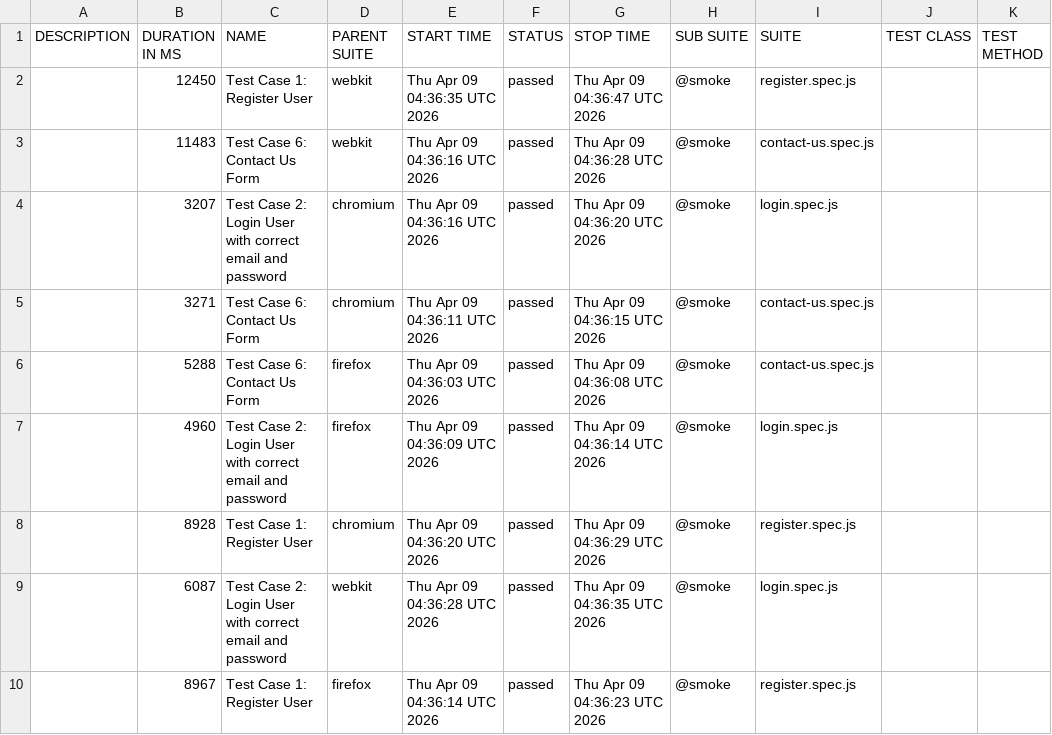
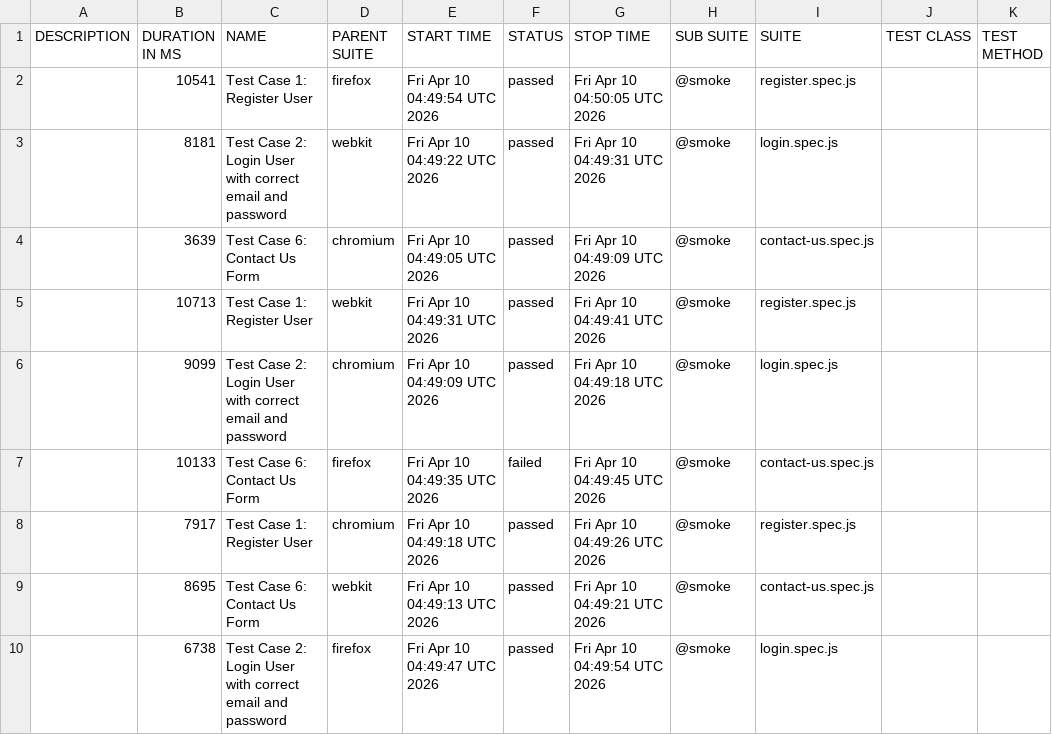
Before and after one commit to s3-qe-team/automation-playwright-project, a CSV file: data/suites.csv, drawn as a sheet.

```diff
--- a/data/suites.csv
+++ b/data/suites.csv
@@ -1,10 +1,10 @@
 "DESCRIPTION","DURATION IN MS","NAME","PARENT SUITE","START TIME","STATUS","STOP TIME","SUB SUITE","SUITE","TEST CLASS","TEST METHOD"
-"","12450","Test Case 1: Register User","webkit","Thu Apr 09 04:36:35 UTC 2026","passed","Thu Apr 09 04:36:47 UTC 2026","@smoke","register.spec.js","",""
-"","11483","Test Case 6: Contact Us Form","webkit","Thu Apr 09 04:36:16 UTC 2026","passed","Thu Apr 09 04:36:28 UTC 2026","@smoke","contact-us.spec.js","",""
-"","3207","Test Case 2: Login User with correct email and password","chromium","Thu Apr 09 04:36:16 UTC 2026","passed","Thu Apr 09 04:36:20 UTC 2026","@smoke","login.spec.js","",""
-"","3271","Test Case 6: Contact Us Form","chromium","Thu Apr 09 04:36:11 UTC 2026","passed","Thu Apr 09 04:36:15 UTC 2026","@smoke","contact-us.spec.js","",""
-"","5288","Test Case 6: Contact Us Form","firefox","Thu Apr 09 04:36:03 UTC 2026","passed","Thu Apr 09 04:36:08 UTC 2026","@smoke","contact-us.spec.js","",""
-"","4960","Test Case 2: Login User with correct email and password","firefox","Thu Apr 09 04:36:09 UTC 2026","passed","Thu Apr 09 04:36:14 UTC 2026","@smoke","login.spec.js","",""
-"","8928","Test Case 1: Register User","chromium","Thu Apr 09 04:36:20 UTC 2026","passed","Thu Apr 09 04:36:29 UTC 2026","@smoke","register.spec.js","",""
-"","6087","Test Case 2: Login User with correct email and password","webkit","Thu Apr 09 04:36:28 UTC 2026","passed","Thu Apr 09 04:36:35 UTC 2026","@smoke","login.spec.js","",""
-"","8967","Test Case 1: Register User","firefox","Thu Apr 09 04:36:14 UTC 2026","passed","Thu Apr 09 04:36:23 UTC 2026","@smoke","register.spec.js","",""
+"","10541","Test Case 1: Register User","firefox","Fri Apr 10 04:49:54 UTC 2026","passed","Fri Apr 10 04:50:05 UTC 2026","@smoke","register.spec.js","",""
+"","8181","Test Case 2: Login User with correct email and password","webkit","Fri Apr 10 04:49:22 UTC 2026","passed","Fri Apr 10 04:49:31 UTC 2026","@smoke","login.spec.js","",""
+"","3639","Test Case 6: Contact Us Form","chromium","Fri Apr 10 04:49:05 UTC 2026","passed","Fri Apr 10 04:49:09 UTC 2026","@smoke","contact-us.spec.js","",""
+"","10713","Test Case 1: Register User","webkit","Fri Apr 10 04:49:31 UTC 2026","passed","Fri Apr 10 04:49:41 UTC 2026","@smoke","register.spec.js","",""
+"","9099","Test Case 2: Login User with correct email and password","chromium","Fri Apr 10 04:49:09 UTC 2026","passed","Fri Apr 10 04:49:18 UTC 2026","@smoke","login.spec.js","",""
+"","10133","Test Case 6: Contact Us Form","firefox","Fri Apr 10 04:49:35 UTC 2026","failed","Fri Apr 10 04:49:45 UTC 2026","@smoke","contact-us.spec.js","",""
+"","7917","Test Case 1: Register User","chromium","Fri Apr 10 04:49:18 UTC 2026","passed","Fri Apr 10 04:49:26 UTC 2026","@smoke","register.spec.js","",""
+"","8695","Test Case 6: Contact Us Form","webkit","Fri Apr 10 04:49:13 UTC 2026","passed","Fri Apr 10 04:49:21 UTC 2026","@smoke","contact-us.spec.js","",""
+"","6738","Test Case 2: Login User with correct email and password","firefox","Fri Apr 10 04:49:47 UTC 2026","passed","Fri Apr 10 04:49:54 UTC 2026","@smoke","login.spec.js","",""
```
Also changed, not shown: 57 other files.
